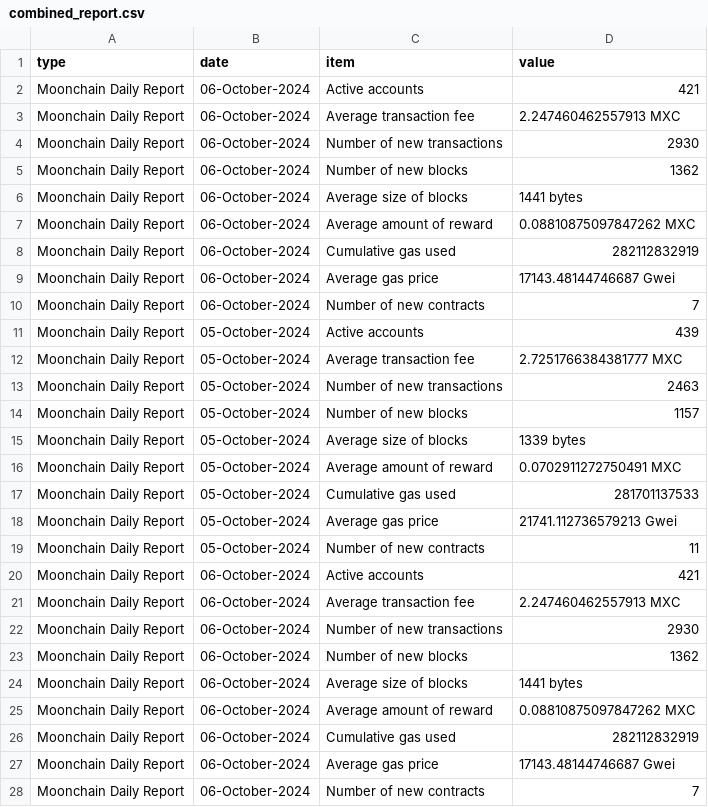
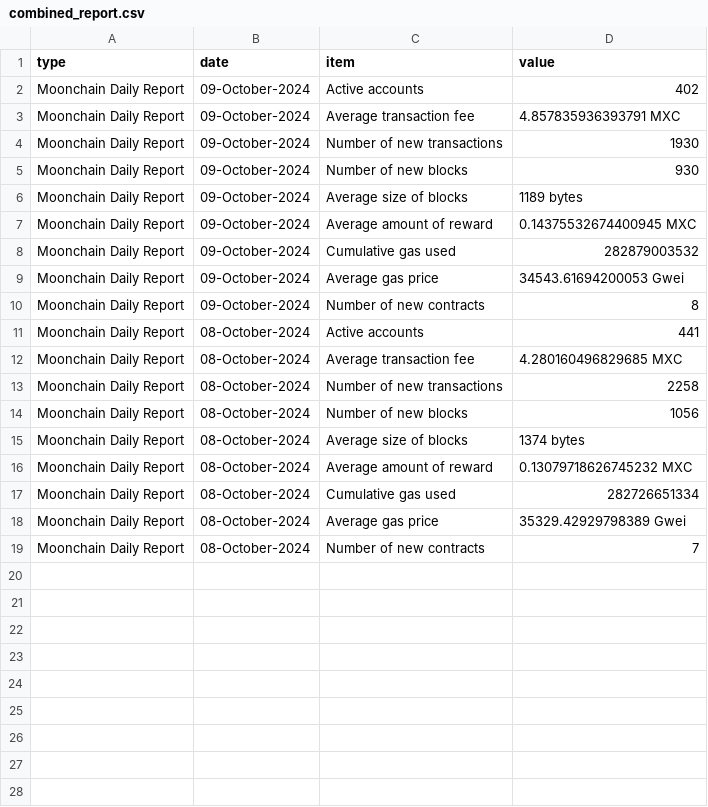
Before and after one commit to MajorDomDePIN/Moonchain-RagFlow-Twitter, a CSV file: output/combined_report.csv, drawn as a sheet; only a part is shown; the diff covers the shown part only.

Commit message:
CHanging Question-String in llm_data_sender to f-string for changing date

```diff
--- a/output/combined_report.csv
+++ b/output/combined_report.csv
@@ -1,28 +1,19 @@
 type	date	item	value
-Moonchain Daily Report	06-October-2024	Active accounts	421
-Moonchain Daily Report	06-October-2024	Average transaction fee	2.247460462557913 MXC
-Moonchain Daily Report	06-October-2024	Number of new transactions	2930
-Moonchain Daily Report	06-October-2024	Number of new blocks	1362
-Moonchain Daily Report	06-October-2024	Average size of blocks	1441 bytes
-Moonchain Daily Report	06-October-2024	Average amount of reward	0.08810875097847262 MXC
-Moonchain Daily Report	06-October-2024	Cumulative gas used	282112832919
-Moonchain Daily Report	06-October-2024	Average gas price	17143.48144746687 Gwei
-Moonchain Daily Report	06-October-2024	Number of new contracts	7
-Moonchain Daily Report	05-October-2024	Active accounts	439
-Moonchain Daily Report	05-October-2024	Average transaction fee	2.7251766384381777 MXC
-Moonchain Daily Report	05-October-2024	Number of new transactions	2463
-Moonchain Daily Report	05-October-2024	Number of new blocks	1157
-Moonchain Daily Report	05-October-2024	Average size of blocks	1339 bytes
-Moonchain Daily Report	05-October-2024	Average amount of reward	0.0702911272750491 MXC
-Moonchain Daily Report	05-October-2024	Cumulative gas used	281701137533
-Moonchain Daily Report	05-October-2024	Average gas price	21741.112736579213 Gwei
-Moonchain Daily Report	05-October-2024	Number of new contracts	11
-Moonchain Daily Report	06-October-2024	Active accounts	421
-Moonchain Daily Report	06-October-2024	Average transaction fee	2.247460462557913 MXC
-Moonchain Daily Report	06-October-2024	Number of new transactions	2930
-Moonchain Daily Report	06-October-2024	Number of new blocks	1362
-Moonchain Daily Report	06-October-2024	Average size of blocks	1441 bytes
-Moonchain Daily Report	06-October-2024	Average amount of reward	0.08810875097847262 MXC
-Moonchain Daily Report	06-October-2024	Cumulative gas used	282112832919
-Moonchain Daily Report	06-October-2024	Average gas price	17143.48144746687 Gwei
-Moonchain Daily Report	06-October-2024	Number of new contracts	7
+Moonchain Daily Report	09-October-2024	Active accounts	402
+Moonchain Daily Report	09-October-2024	Average transaction fee	4.857835936393791 MXC
+Moonchain Daily Report	09-October-2024	Number of new transactions	1930
+Moonchain Daily Report	09-October-2024	Number of new blocks	930
+Moonchain Daily Report	09-October-2024	Average size of blocks	1189 bytes
+Moonchain Daily Report	09-October-2024	Average amount of reward	0.14375532674400945 MXC
+Moonchain Daily Report	09-October-2024	Cumulative gas used	282879003532
+Moonchain Daily Report	09-October-2024	Average gas price	34543.61694200053 Gwei
+Moonchain Daily Report	09-October-2024	Number of new contracts	8
+Moonchain Daily Report	08-October-2024	Active accounts	441
+Moonchain Daily Report	08-October-2024	Average transaction fee	4.280160496829685 MXC
+Moonchain Daily Report	08-October-2024	Number of new transactions	2258
+Moonchain Daily Report	08-October-2024	Number of new blocks	1056
+Moonchain Daily Report	08-October-2024	Average size of blocks	1374 bytes
+Moonchain Daily Report	08-October-2024	Average amount of reward	0.13079718626745232 MXC
+Moonchain Daily Report	08-October-2024	Cumulative gas used	282726651334
+Moonchain Daily Report	08-October-2024	Average gas price	35329.42929798389 Gwei
+Moonchain Daily Report	08-October-2024	Number of new contracts	7
```
Also changed, not shown: 9 removed rows elsewhere in this file, 11 other files.
